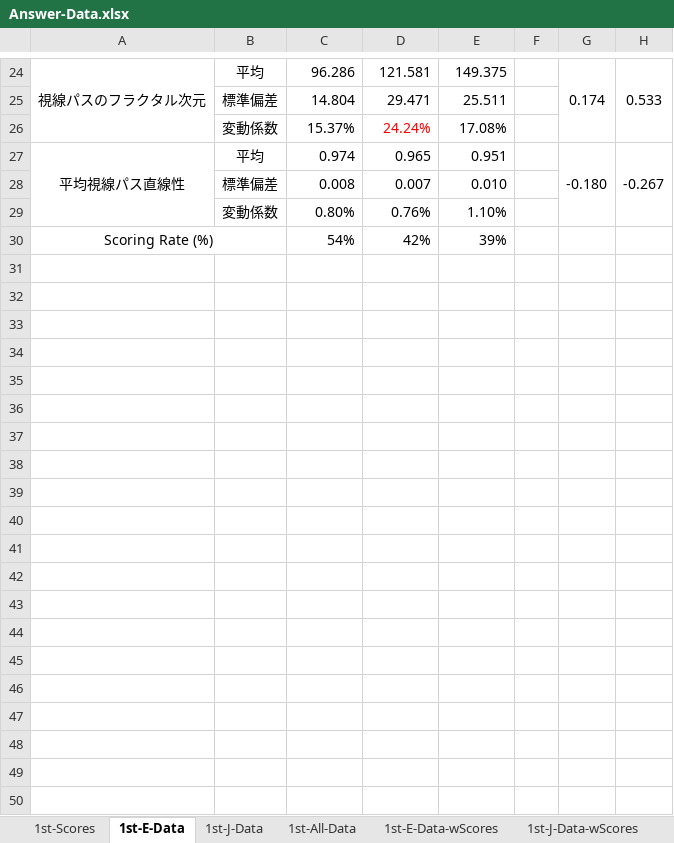
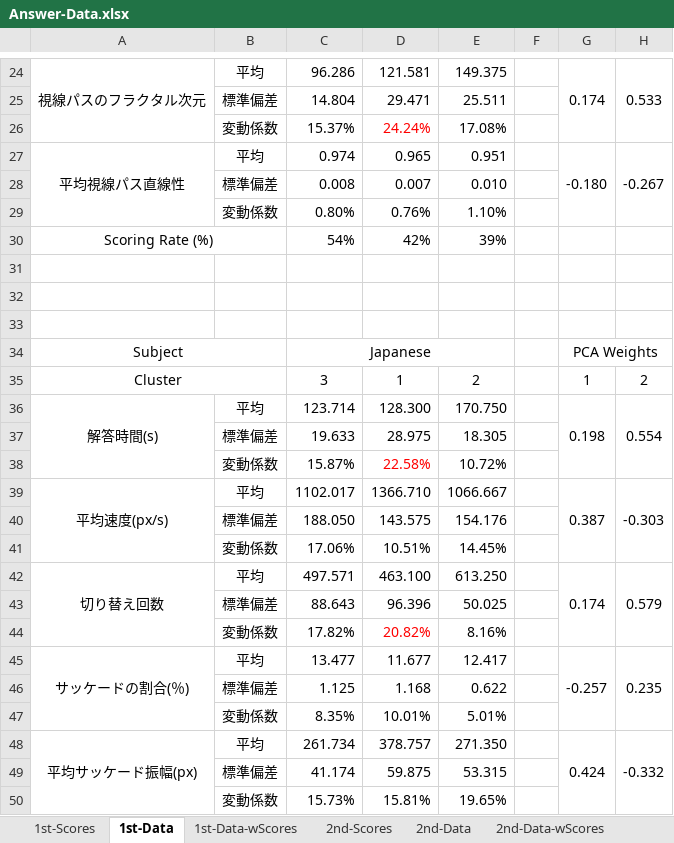
Before and after one commit to soheiomoto/eye-tracking-software, an Excel workbook: Experiment-Data/Answer-Data.xlsx, sheet 1st-Data, drawn as a sheet; only a part is shown, gaps mark what is left out; values as stored, in another font and other column widths than the file's, no borders; charts and pictures and conditional formats not drawn; the diff covers the shown part only; the diff names each change by its address in the sheet, - before the commit and + after, or states it on an @@ line.

Commit message:
[update] added increase-rate analyzed data

```diff
--- a/Experiment-Data/Answer-Data.xlsx (sheet 1st-Data)
+++ b/Experiment-Data/Answer-Data.xlsx (sheet 1st-Data)
-sheet tab: 1st-E-Data
+sheet tab: 1st-Data
-sheet tab: 1st-E-Data-wScores
+sheet tab: 1st-Data-wScores
-sheet tab: 1st-J-Data
-sheet tab: 1st-All-Data
+row 31: (empty)
+row 32: (empty)
+row 33: (empty)
+row 34: Subject |  | Japanese |  |  |  | PCA Weights
+row 35: Cluster |  | 3 | 1 | 2 |  | 1 | 2
+row 36: 解答時間(s) | 平均 | 123.714 | 128.300 | 170.750 |  | 0.198 | 0.554
+row 37:  | 標準偏差 | 19.633 | 28.975 | 18.305
+row 38:  | 変動係数 | 15.87% | 22.58% | 10.72%
+row 39: 平均速度(px/s) | 平均 | 1102.017 | 1366.710 | 1066.667 |  | 0.387 | -0.303
+row 40:  | 標準偏差 | 188.050 | 143.575 | 154.176
+row 41:  | 変動係数 | 17.06% | 10.51% | 14.45%
+row 42: 切り替え回数 | 平均 | 497.571 | 463.100 | 613.250 |  | 0.174 | 0.579
+row 43:  | 標準偏差 | 88.643 | 96.396 | 50.025
+row 44:  | 変動係数 | 17.82% | 20.82% | 8.16%
+row 45: サッケードの割合(％) | 平均 | 13.477 | 11.677 | 12.417 |  | -0.257 | 0.235
+row 46:  | 標準偏差 | 1.125 | 1.168 | 0.622
+row 47:  | 変動係数 | 8.35% | 10.01% | 5.01%
+row 48: 平均サッケード振幅(px) | 平均 | 261.734 | 378.757 | 271.350 |  | 0.424 | -0.332
+row 49:  | 標準偏差 | 41.174 | 59.875 | 53.315
+row 50:  | 変動係数 | 15.73% | 15.81% | 19.65%
```
Also changed, not shown: 47 added rows and 1 removed row elsewhere in this sheet, sheet 1st-Data-wScores, sheet 2nd-Data-wScores, sheet 2nd-Data, sheet Data-Increase-Rate, other sheet tabs, charts or pictures.
